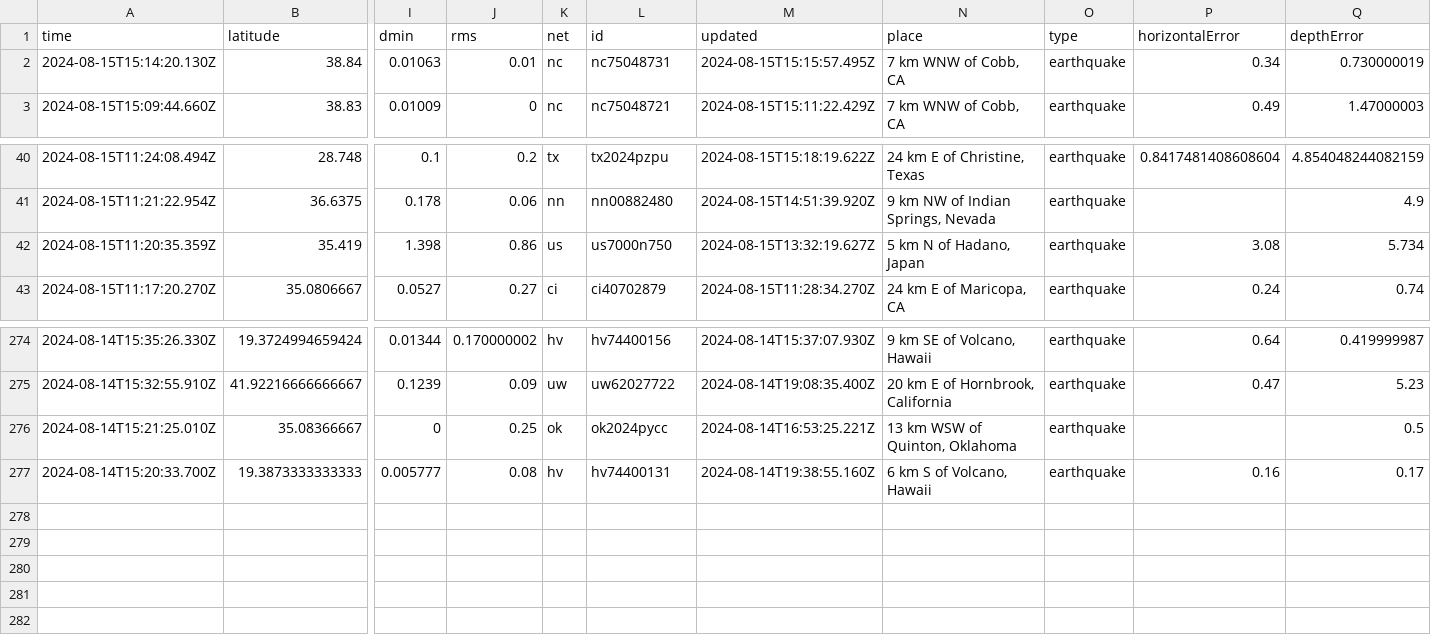
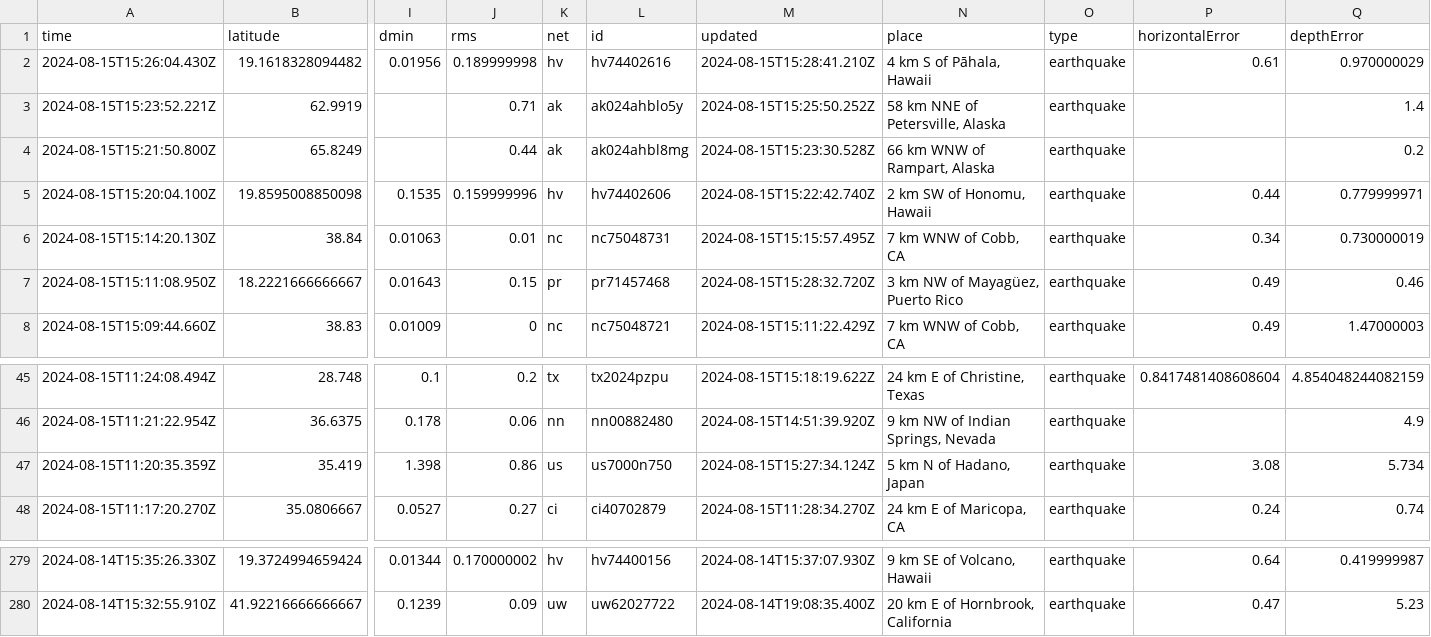
Before and after one commit to HowardTan-repo/demo-github-actions, a CSV file: usgs_current.csv, drawn as a sheet; only a part is shown, gaps mark what is left out; removed rows and columns are numbered as before the commit, all else as after; rows hold the shown columns only; the diff names each change by its address in the sheet, - before the commit and + after, or states it on an @@ line.

```diff
--- a/usgs_current.csv
+++ b/usgs_current.csv
+row 2: 2024-08-15T15:26:04.430Z | 19.1618328094482 | 0.01956 | 0.189999998 | hv | hv74402616 | 2024-08-15T15:28:41.210Z | 4 km S of Pāhala, Hawaii | earthquake | 0.61 | 0.970000029
+row 3: 2024-08-15T15:23:52.221Z | 62.9919 |  | 0.71 | ak | ak024ahblo5y | 2024-08-15T15:25:50.252Z | 58 km NNE of Petersville, Alaska | earthquake |  | 1.4
+row 4: 2024-08-15T15:21:50.800Z | 65.8249 |  | 0.44 | ak | ak024ahbl8mg | 2024-08-15T15:23:30.528Z | 66 km WNW of Rampart, Alaska | earthquake |  | 0.2
+row 5: 2024-08-15T15:20:04.100Z | 19.8595008850098 | 0.1535 | 0.159999996 | hv | hv74402606 | 2024-08-15T15:22:42.740Z | 2 km SW of Honomu, Hawaii | earthquake | 0.44 | 0.779999971
+row 7: 2024-08-15T15:11:08.950Z | 18.2221666666667 | 0.01643 | 0.15 | pr | pr71457468 | 2024-08-15T15:28:32.720Z | 3 km NW of Mayagüez, Puerto Rico | earthquake | 0.49 | 0.46
-M47 (updated): 2024-08-15T13:32:19.627Z
+M47 (updated): 2024-08-15T15:27:34.124Z
-row 276: 2024-08-14T15:21:25.010Z | 35.08366667 | 0 | 0.25 | ok | ok2024pycc | 2024-08-14T16:53:25.221Z | 13 km WSW of Quinton, Oklahoma | earthquake |  | 0.5
-row 277: 2024-08-14T15:20:33.700Z | 19.3873333333333 | 0.005777 | 0.08 | hv | hv74400131 | 2024-08-14T19:38:55.160Z | 6 km S of Volcano, Hawaii | earthquake | 0.16 | 0.17
```
Also changed, not shown: usgs_main.csv.
